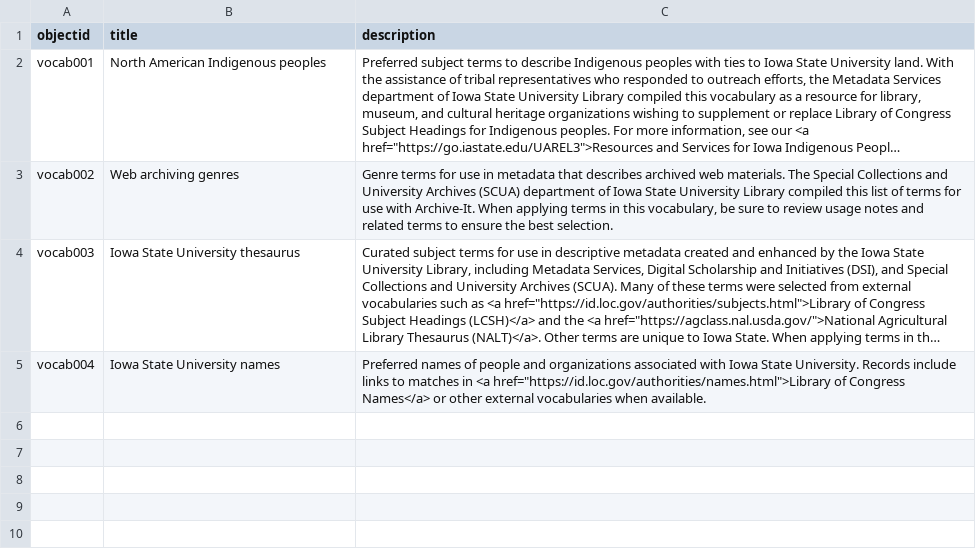
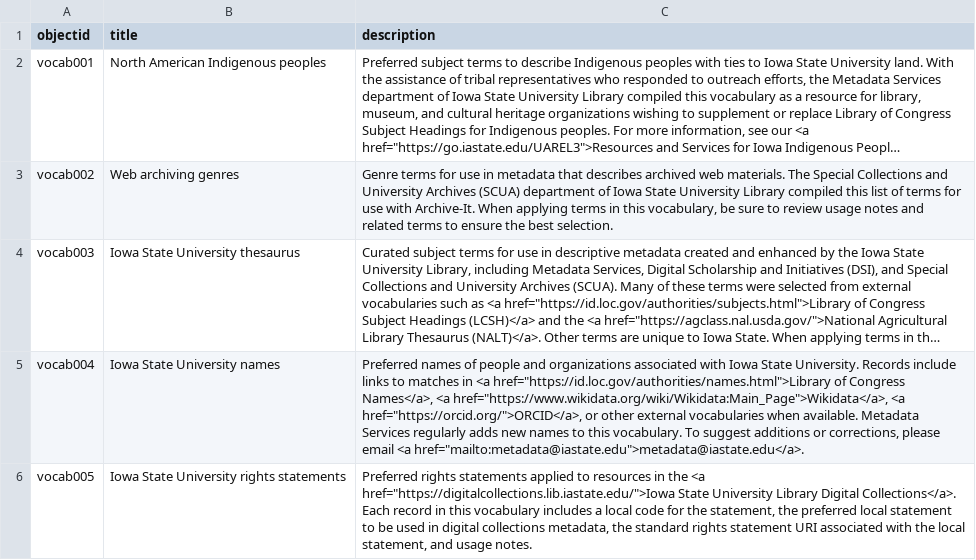
Before and after one commit to isu-digital/isu-thesaurus, a CSV file: _data/vocabulary-sources.csv, drawn as a sheet; long unchanged cells end in …; the diff names each change by its address in the sheet, - before the commit and + after, or states it on an @@ line.

Commit message:
Added new vocab and fields
Added new rights statements vocabulary and 2 new fields; added 9 organization fields; added 9 names to names vocab (new total=256)

```diff
--- a/_data/vocabulary-sources.csv
+++ b/_data/vocabulary-sources.csv
-C5 (description): …of Congress Names</a> or other external vocabularies when available.
+C5 (description): …of Congress Names</a>, <a href="https://www.wikidata.org/wiki/Wikidata:Main_Page">Wikidata</a>, <a href="https://orcid.org/">ORCID</a>, or other external vocabularies when available. Metadata Services regularly adds new names to this vocabulary. To suggest additions or corrections, please email <a href="mailto:metadata@iastate.edu">metadata@iastate.edu</a>.
+row 6: vocab005 | Iowa State University rights statements | Preferred rights statements applied to resources in the <a href="https://digitalcollections.lib.iastate.edu/">Iowa State University Library Digital Collections</a>. Each record in this vocabulary includes a local code for the statement, the preferred local statement to be used in digital collections metadata, the standard rights statement URI associated with the local statement, and usage notes.
```
Also changed, not shown: _data/config-metadata.csv, 1 other file.
